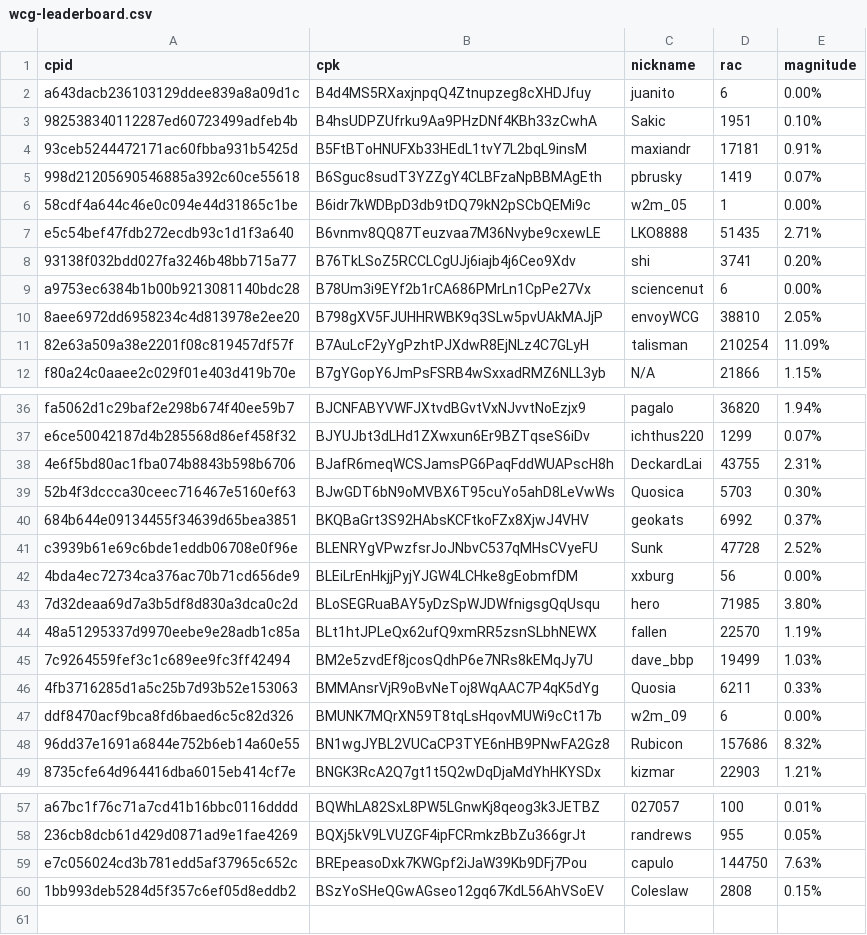
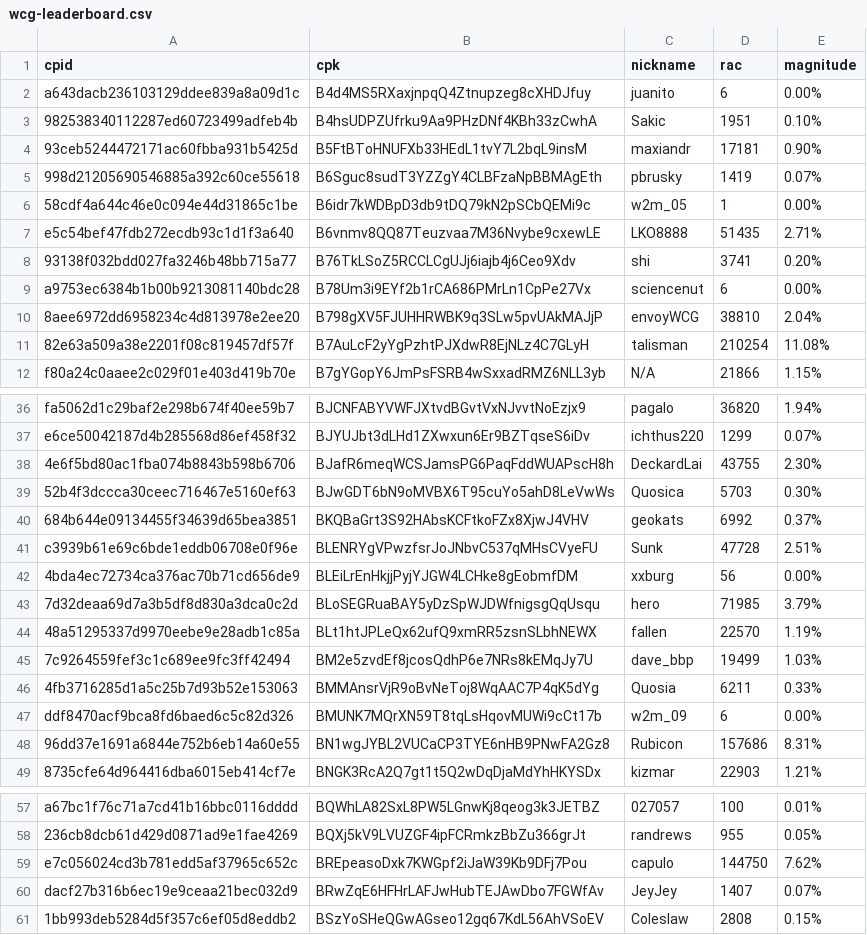
Before and after one commit to biblepay-community/bbp_stats, a CSV file: wcg-leaderboard.csv, drawn as a sheet; only a part is shown, gaps mark what is left out; the diff covers the shown part only.

```diff
--- a/wcg-leaderboard.csv
+++ b/wcg-leaderboard.csv
@@ -3,3 +3,3 @@ a643dacb236103129ddee839a8a09d1c,B4d4MS5RXaxjnpqQ4Ztnupzeg8cXHDJfuy,juanito,6,0.
 982538340112287ed60723499adfeb4b,B4hsUDPZUfrku9Aa9PHzDNf4KBh33zCwhA,Sakic,1951,0.10%
-93ceb5244472171ac60fbba931b5425d,B5FtBToHNUFXb33HEdL1tvY7L2bqL9insM,maxiandr,17181,0.91%
+93ceb5244472171ac60fbba931b5425d,B5FtBToHNUFXb33HEdL1tvY7L2bqL9insM,maxiandr,17181,0.90%
 998d21205690546885a392c60ce55618,B6Sguc8sudT3YZZgY4CLBFzaNpBBMAgEth,pbrusky,1419,0.07%
@@ -9,4 +9,4 @@ e5c54bef47fdb272ecdb93c1d1f3a640,B6vnmv8QQ87Teuzvaa7M36Nvybe9cxewLE,LKO8888,5143
 a9753ec6384b1b00b9213081140bdc28,B78Um3i9EYf2b1rCA686PMrLn1CpPe27Vx,sciencenut,6,0.00%
-8aee6972dd6958234c4d813978e2ee20,B798gXV5FJUHHRWBK9q3SLw5pvUAkMAJjP,envoyWCG,38810,2.05%
-82e63a509a38e2201f08c819457df57f,B7AuLcF2yYgPzhtPJXdwR8EjNLz4C7GLyH,talisman,210254,11.09%
+8aee6972dd6958234c4d813978e2ee20,B798gXV5FJUHHRWBK9q3SLw5pvUAkMAJjP,envoyWCG,38810,2.04%
+82e63a509a38e2201f08c819457df57f,B7AuLcF2yYgPzhtPJXdwR8EjNLz4C7GLyH,talisman,210254,11.08%
 f80a24c0aaee2c029f01e403d419b70e,B7gYGopY6JmPsFSRB4wSxxadRMZ6NLL3yb,N/A,21866,1.15%
@@ -37,8 +37,8 @@ fa5062d1c29baf2e298b674f40ee59b7,BJCNFABYVWFJXtvdBGvtVxNJvvtNoEzjx9,pagalo,36820
 e6ce50042187d4b285568d86ef458f32,BJYUJbt3dLHd1ZXwxun6Er9BZTqseS6iDv,ichthus220,1299,0.07%
-4e6f5bd80ac1fba074b8843b598b6706,BJafR6meqWCSJamsPG6PaqFddWUAPscH8h,DeckardLai,43755,2.31%
+4e6f5bd80ac1fba074b8843b598b6706,BJafR6meqWCSJamsPG6PaqFddWUAPscH8h,DeckardLai,43755,2.30%
 52b4f3dccca30ceec716467e5160ef63,BJwGDT6bN9oMVBX6T95cuYo5ahD8LeVwWs,Quosica,5703,0.30%
 684b644e09134455f34639d65bea3851,BKQBaGrt3S92HAbsKCFtkoFZx8XjwJ4VHV,geokats,6992,0.37%
-c3939b61e69c6bde1eddb06708e0f96e,BLENRYgVPwzfsrJoJNbvC537qMHsCVyeFU,Sunk,47728,2.52%
+c3939b61e69c6bde1eddb06708e0f96e,BLENRYgVPwzfsrJoJNbvC537qMHsCVyeFU,Sunk,47728,2.51%
 4bda4ec72734ca376ac70b71cd656de9,BLEiLrEnHkjjPyjYJGW4LCHke8gEobmfDM,xxburg,56,0.00%
-7d32deaa69d7a3b5df8d830a3dca0c2d,BLoSEGRuaBAY5yDzSpWJDWfnigsgQqUsqu,hero,71985,3.80%
+7d32deaa69d7a3b5df8d830a3dca0c2d,BLoSEGRuaBAY5yDzSpWJDWfnigsgQqUsqu,hero,71985,3.79%
 48a51295337d9970eebe9e28adb1c85a,BLt1htJPLeQx62ufQ9xmRR5zsnSLbhNEWX,fallen,22570,1.19%
@@ -47,3 +47,3 @@ c3939b61e69c6bde1eddb06708e0f96e,BLENRYgVPwzfsrJoJNbvC537qMHsCVyeFU,Sunk,47728,2
 ddf8470acf9bca8fd6baed6c5c82d326,BMUNK7MQrXN59T8tqLsHqovMUWi9cCt17b,w2m_09,6,0.00%
-96dd37e1691a6844e752b6eb14a60e55,BN1wgJYBL2VUCaCP3TYE6nHB9PNwFA2Gz8,Rubicon,157686,8.32%
+96dd37e1691a6844e752b6eb14a60e55,BN1wgJYBL2VUCaCP3TYE6nHB9PNwFA2Gz8,Rubicon,157686,8.31%
 8735cfe64d964416dba6015eb414cf7e,BNGK3RcA2Q7gt1t5Q2wDqDjaMdYhHKYSDx,kizmar,22903,1.21%
@@ -58,3 +58,4 @@ a67bc1f76c71a7cd41b16bbc0116dddd,BQWhLA82SxL8PW5LGnwKj8qeog3k3JETBZ,027057,100,0
 236cb8dcb61d429d0871ad9e1fae4269,BQXj5kV9LVUZGF4ipFCRmkzBbZu366grJt,randrews,955,0.05%
-e7c056024cd3b781edd5af37965c652c,BREpeasoDxk7KWGpf2iJaW39Kb9DFj7Pou,capulo,144750,7.63%
+e7c056024cd3b781edd5af37965c652c,BREpeasoDxk7KWGpf2iJaW39Kb9DFj7Pou,capulo,144750,7.62%
+dacf27b316b6ec19e9ceaa21bec032d9,BRwZqE6HFHrLAFJwHubTEJAwDbo7FGWfAv,JeyJey,1407,0.07%
 1bb993deb5284d5f357c6ef05d8eddb2,BSzYoSHeQGwAGseo12gq67KdL56AhVSoEV,Coleslaw,2808,0.15%
```
Also changed, not shown: 1 edited cell elsewhere in this file, daily_superblock.csv, dwssummary.csv, 2 other files.
